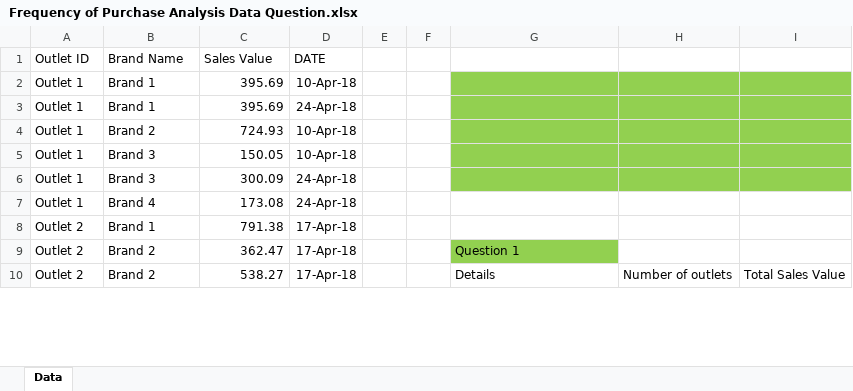
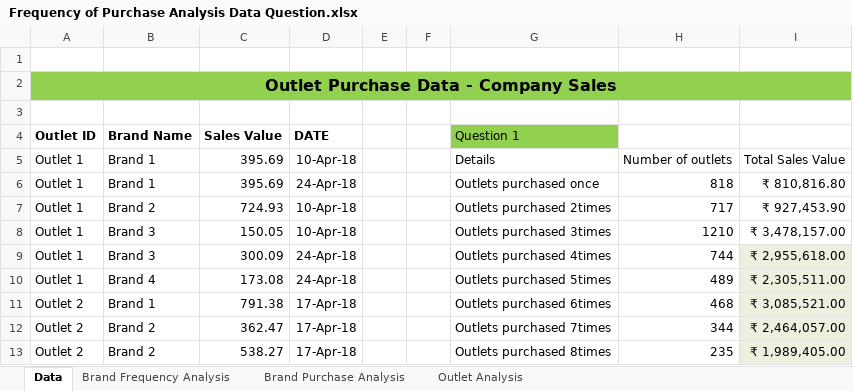
Before and after one commit to sulaiman01/Markytics-frequency_purchase_analysis, an Excel workbook: Frequency of Purchase Analysis Data Question.xlsx, sheet Data, drawn as a sheet; only a part is shown; values as stored, in another font and other column widths than the file's, no borders; addresses are those after the commit; the diff covers the shown part only; the diff names each change by its address in the sheet, - before the commit and + after, or states it on an @@ line.

```diff
--- a/Frequency of Purchase Analysis Data Question.xlsx (sheet Data)
+++ b/Frequency of Purchase Analysis Data Question.xlsx (sheet Data)
+sheet tab: Brand Frequency Analysis
+sheet tab: Brand Purchase Analysis
+sheet tab: Outlet Analysis
+row 1: (empty)
+row 2: Outlet Purchase Data - Company Sales
+row 3: (empty)
-A4:D4 bold: off
+A4:D4 bold: on
-G4: (empty)
+G4: Question 1
-G4 fill: none
+G4 fill: #92D050
-G5 (Question 1): (empty)
+G5 (Question 1): Details
-G5:I8 fill: #92D050
+G5:I8 fill: none
-H5: (empty)
+H5: Number of outlets
-I5: (empty)
+I5: Total Sales Value
-G6 (Question 1): (empty)
+G6 (Question 1): Outlets purchased once
-H6: (empty)
+H6: 818
-I6: (empty)
+I6: ₹ 810,816.80
-G7 (Question 1): (empty)
+G7 (Question 1): Outlets purchased 2times
-H7: (empty)
+H7: 717
-I7: (empty)
+I7: ₹ 927,453.90
-G8 (Question 1): (empty)
+G8 (Question 1): Outlets purchased 3times
-H8: (empty)
+H8: 1210
-I8: (empty)
+I8: ₹ 3,478,157.00
-G9 (Question 1): (empty)
+G9 (Question 1): Outlets purchased 4times
-G9:H9 fill: #92D050
+G9:H9 fill: none
-H9: (empty)
+H9: 744
-I9: (empty)
+I9: ₹ 2,955,618.00
-I9 fill: #92D050
+I9 fill: #EBF1DE
-G10 (Question 1): (empty)
+G10 (Question 1): Outlets purchased 5times
-H10: (empty)
+H10: 489
-I10: (empty)
+I10: ₹ 2,305,511.00
-I10:I13 fill: none
+I10:I13 fill: #EBF1DE
-G11 (Question 1): (empty)
+G11 (Question 1): Outlets purchased 6times
-H11: (empty)
+H11: 468
-I11: (empty)
+I11: ₹ 3,085,521.00
-G12 (Question 1): Question 1
+G12 (Question 1): Outlets purchased 7times
-G12 fill: #92D050
+G12 fill: none
-H12: (empty)
+H12: 344
-I12: (empty)
+I12: ₹ 2,464,057.00
-G13 (Question 1): Details
+G13 (Question 1): Outlets purchased 8times
-H13: Number of outlets
+H13: 235
-I13: Total Sales Value
+I13: ₹ 1,989,405.00
```
Also changed, not shown: 29 edited cells, cell formats and merged cells elsewhere in this sheet, 8 other files.
